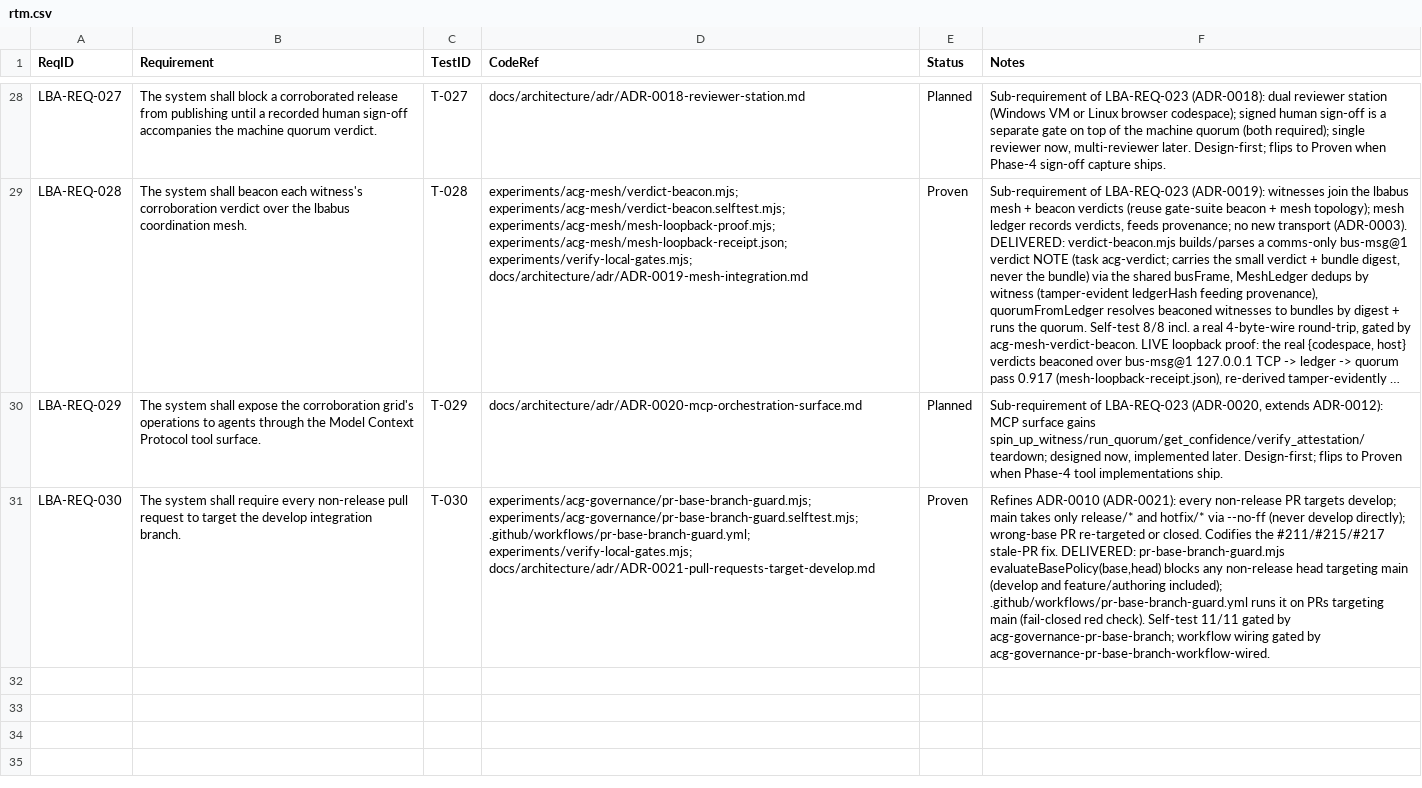
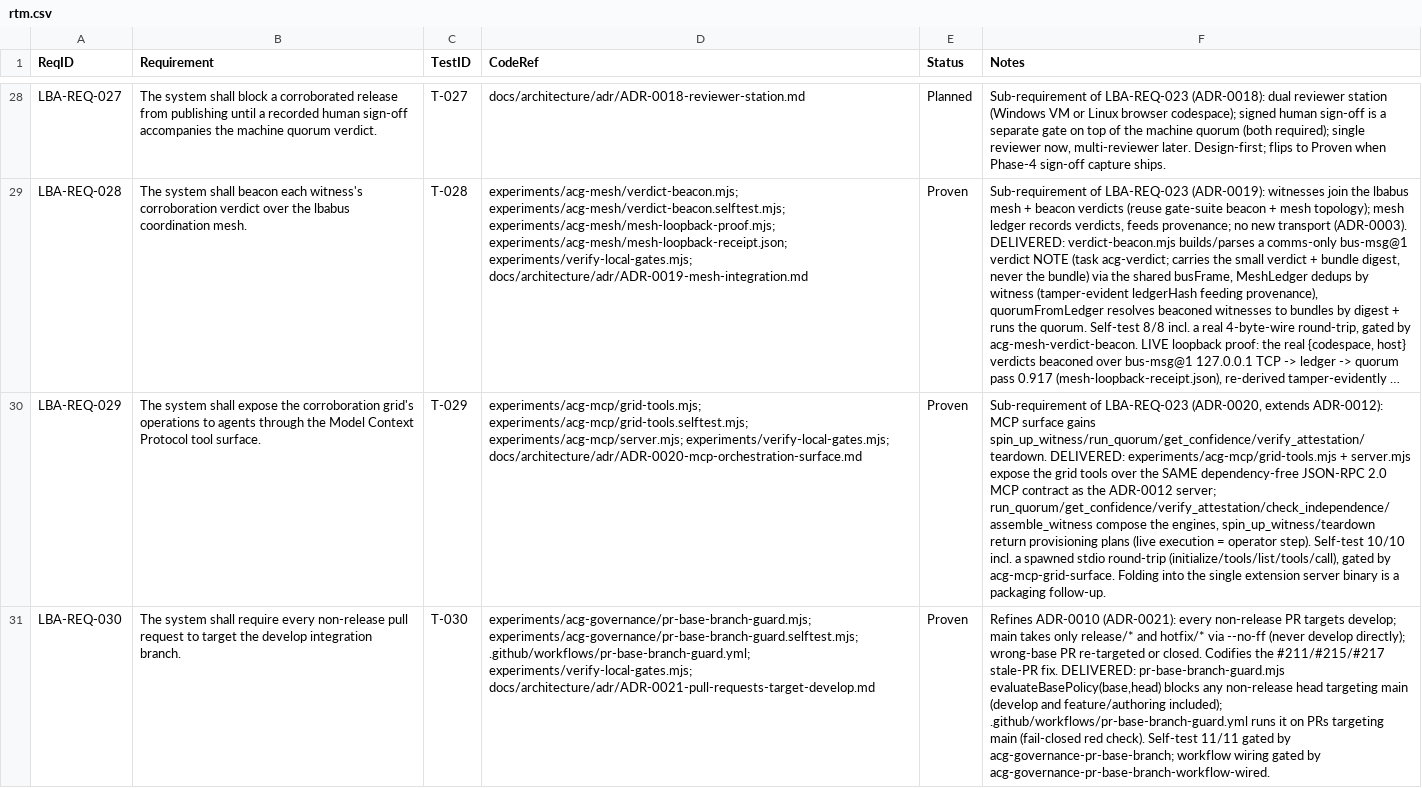
Before and after one commit to svelderrainruiz/lbabus, a CSV file: docs/requirements/rtm.csv, drawn as a sheet; only a part is shown, gaps mark what is left out; long unchanged cells end in …; the diff names each change by its address in the sheet, - before the commit and + after, or states it on an @@ line.

Commit message:
feat(acg): MCP orchestration surface -> LBA-REQ-029 Proven (ADR-0020) (#251)
experiments/acg-mcp/grid-tools.mjs + server.mjs expose the corroboration grid to agents over the SAME dependency-free JSON-RPC 2.0 MCP contract as the ADR-0012 server (identical tool shape + protocol, no SDK). The ADR-0020 grid tools: run_quorum + get_confidence (ADR-0015 quorum), verify_attestation (ADR-0016 verify-before-consume), check_independence (ADR-0017), assemble_witness (ADR-0014) compose the built engines; spin_up_witness + teardown return the deterministic provisioning PLAN (live execution -- creating/destroying a real codespace/VM -- is the operator step, not run inside a tool call). handleAcgGridMcpMessage mirrors the extension server: initialize/tools/list/tools/call/ping/notifications; unknown tool + bad args -> -32602; a fail-closed tool rides isError in the result envelope per MCP. server.mjs is the stdio surface (newline-delimited JSON-RPC). Dependency-free. Self-test 10/10 including a REAL spawned stdin/stdout round-trip (initialize -> tools/list -> tools/call run_quorum). Flips LBA-REQ-029 Planned->PROVEN (RTM Status+CodeRef, SRS Status+governed verification+change guidance, test-plan T-029, regenerated matrix). Folding into the single extension server binary is a packaging follow-up. 72 governed tests, TR-1 72/72, ring-2 green, Proven=27, 102/102 local gates.

```diff
--- a/docs/requirements/rtm.csv
+++ b/docs/requirements/rtm.csv
-D30 (CodeRef): docs/architecture/adr/ADR-0020-mcp-orchestration-surface.md
+D30 (CodeRef): experiments/acg-mcp/grid-tools.mjs; experiments/acg-mcp/grid-tools.selftest.mjs; experiments/acg-mcp/server.mjs; experiments/verify-local-gates.mjs; docs/architecture/adr/ADR-0020-mcp-orchestration-surface.md
-E30 (Status): Planned
+E30 (Status): Proven
-F30 (Notes): …surface gains spin_up_witness/run_quorum/get_confidence/verify_attestation/teardown; designed now, implemented later. Design-first; flips to Proven when Phase-4 tool implementations ship.
+F30 (Notes): …surface gains spin_up_witness/run_quorum/get_confidence/verify_attestation/teardown. DELIVERED: experiments/acg-mcp/grid-tools.mjs + server.mjs expose the grid tools over the SAME dependency-free JSON-RPC 2.0 MCP contract as the ADR-0012 server; run_quorum/get_confidence/verify_attestation/check_independence/assemble_witness compose the engines, spin_up_witness/teardown return provisioning plans (live execution = operator step). Self-test 10/10 incl. a spawned stdio round-trip (initialize/tools/list/tools/call), gated by acg-mcp-grid-surface. Folding into the single extension server binary is a packaging follow-up.
```
Also changed, not shown: 1 other file.
